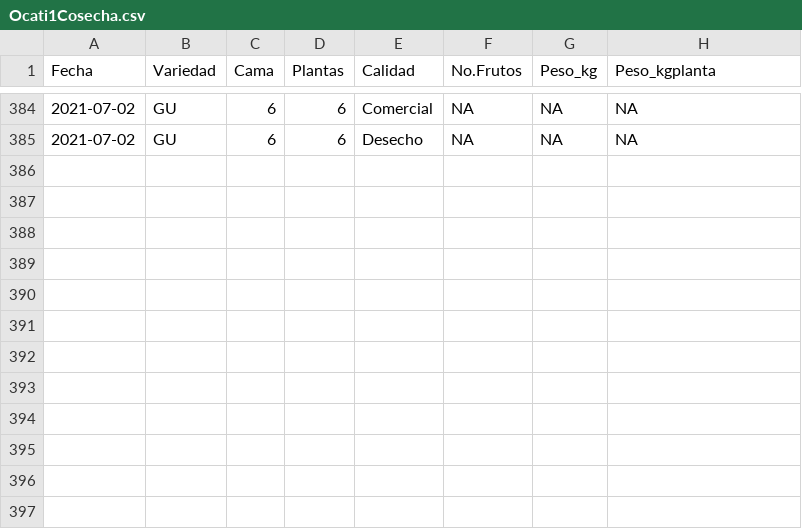
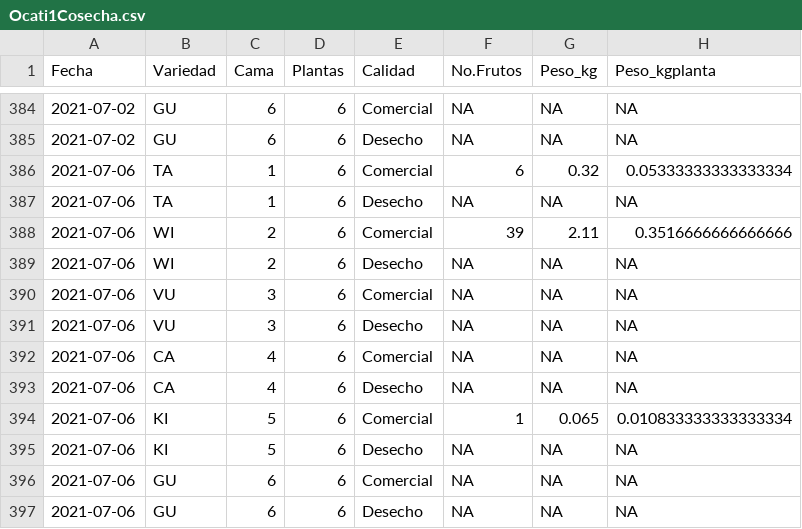
Before and after one commit to crbojaca/CBios, a CSV file: Ocati1Cosecha.csv, drawn as a sheet; only a part is shown, gaps mark what is left out; the diff names each change by its address in the sheet, - before the commit and + after, or states it on an @@ line.

```diff
--- a/Ocati1Cosecha.csv
+++ b/Ocati1Cosecha.csv
+row 386: 2021-07-06 | TA | 1 | 6 | Comercial | 6 | 0.32 | 0.05333333333333334
+row 387: 2021-07-06 | TA | 1 | 6 | Desecho | NA | NA | NA
+row 388: 2021-07-06 | WI | 2 | 6 | Comercial | 39 | 2.11 | 0.3516666666666666
+row 389: 2021-07-06 | WI | 2 | 6 | Desecho | NA | NA | NA
+row 390: 2021-07-06 | VU | 3 | 6 | Comercial | NA | NA | NA
+row 391: 2021-07-06 | VU | 3 | 6 | Desecho | NA | NA | NA
+row 392: 2021-07-06 | CA | 4 | 6 | Comercial | NA | NA | NA
+row 393: 2021-07-06 | CA | 4 | 6 | Desecho | NA | NA | NA
+row 394: 2021-07-06 | KI | 5 | 6 | Comercial | 1 | 0.065 | 0.010833333333333334
+row 395: 2021-07-06 | KI | 5 | 6 | Desecho | NA | NA | NA
+row 396: 2021-07-06 | GU | 6 | 6 | Comercial | NA | NA | NA
+row 397: 2021-07-06 | GU | 6 | 6 | Desecho | NA | NA | NA
```
Also changed, not shown: CBiosCiclosCultivos.csv, CBiosControlHidroponia.csv, 1 other file.
